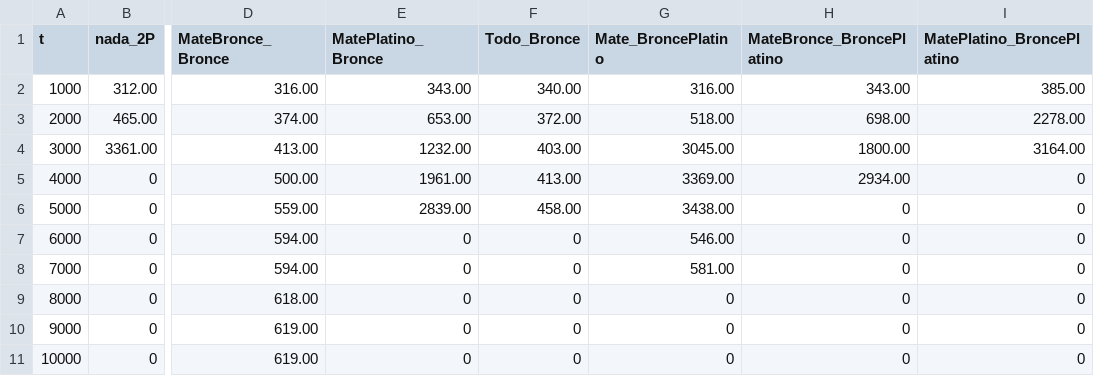
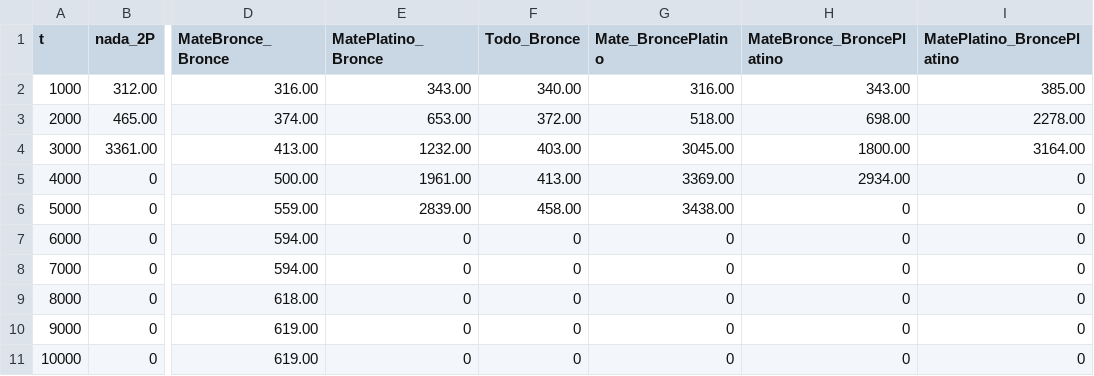
Before and after one commit to Ciror3/tps_fisica, a CSV file: mediciones_Normales.csv, drawn as a sheet; only a part is shown, gaps mark what is left out; the diff names each change by its address in the sheet, - before the commit and + after, or states it on an @@ line.

```diff
--- a/mediciones_Normales.csv
+++ b/mediciones_Normales.csv
-G7 (Mate_BroncePlatino): 546.00
+G7 (Mate_BroncePlatino): 0
-G8 (Mate_BroncePlatino): 581.00
+G8 (Mate_BroncePlatino): 0
```
Also changed, not shown: 1 other file.
